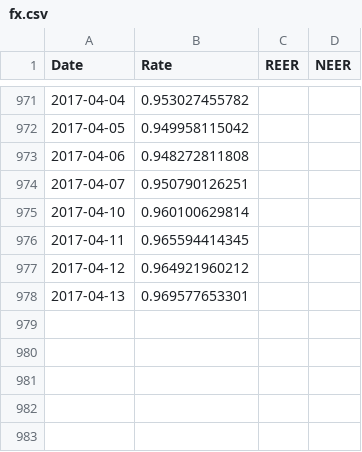
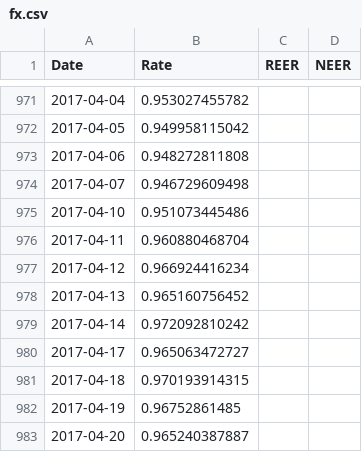
Before and after one commit to aarongilman/Python, a CSV file: Japan/data/fx.csv, drawn as a sheet; only a part is shown, gaps mark what is left out.

```diff
--- a/Japan/data/fx.csv
+++ b/Japan/data/fx.csv
@@ -973,6 +973,11 @@ Date,Rate,REER,NEER
 2017-04-06,0.948272811808,,
-2017-04-07,0.950790126251,,
-2017-04-10,0.960100629814,,
-2017-04-11,0.965594414345,,
-2017-04-12,0.964921960212,,
-2017-04-13,0.969577653301,,
+2017-04-07,0.946729609498,,
+2017-04-10,0.951073445486,,
+2017-04-11,0.960880468704,,
+2017-04-12,0.966924416234,,
+2017-04-13,0.965160756452,,
+2017-04-14,0.972092810242,,
+2017-04-17,0.965063472727,,
+2017-04-18,0.970193914315,,
+2017-04-19,0.96752861485,,
+2017-04-20,0.965240387887,,
```
Also changed, not shown: 16 other files.
